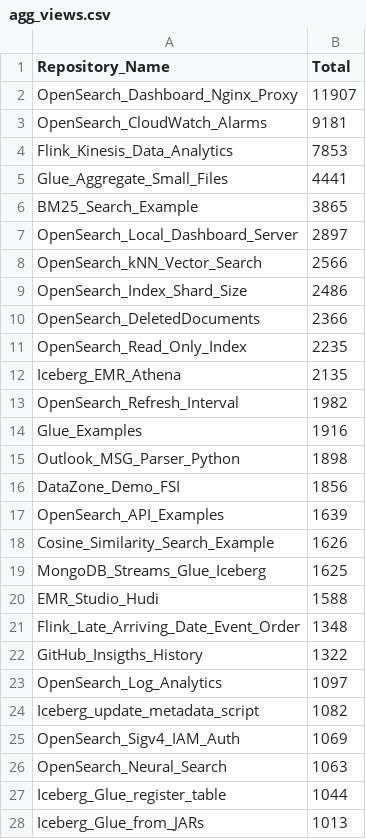
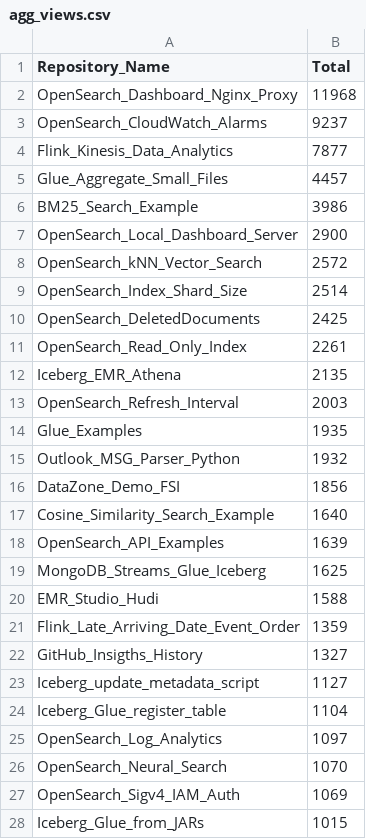
Before and after one commit to ev2900/GitHub_Insigths_History, a CSV file: Metric_Collection/Aggregated_Metric_Data/agg_views.csv, drawn as a sheet; only a part is shown; the diff covers the shown part only.

```diff
--- a/Metric_Collection/Aggregated_Metric_Data/agg_views.csv
+++ b/Metric_Collection/Aggregated_Metric_Data/agg_views.csv
@@ -1,28 +1,28 @@
 Repository_Name,Total
-OpenSearch_Dashboard_Nginx_Proxy,11907
-OpenSearch_CloudWatch_Alarms,9181
-Flink_Kinesis_Data_Analytics,7853
-Glue_Aggregate_Small_Files,4441
-BM25_Search_Example,3865
-OpenSearch_Local_Dashboard_Server,2897
-OpenSearch_kNN_Vector_Search,2566
-OpenSearch_Index_Shard_Size,2486
-OpenSearch_DeletedDocuments,2366
-OpenSearch_Read_Only_Index,2235
+OpenSearch_Dashboard_Nginx_Proxy,11968
+OpenSearch_CloudWatch_Alarms,9237
+Flink_Kinesis_Data_Analytics,7877
+Glue_Aggregate_Small_Files,4457
+BM25_Search_Example,3986
+OpenSearch_Local_Dashboard_Server,2900
+OpenSearch_kNN_Vector_Search,2572
+OpenSearch_Index_Shard_Size,2514
+OpenSearch_DeletedDocuments,2425
+OpenSearch_Read_Only_Index,2261
 Iceberg_EMR_Athena,2135
-OpenSearch_Refresh_Interval,1982
-Glue_Examples,1916
-Outlook_MSG_Parser_Python,1898
+OpenSearch_Refresh_Interval,2003
+Glue_Examples,1935
+Outlook_MSG_Parser_Python,1932
 DataZone_Demo_FSI,1856
+Cosine_Similarity_Search_Example,1640
 OpenSearch_API_Examples,1639
-Cosine_Similarity_Search_Example,1626
 MongoDB_Streams_Glue_Iceberg,1625
 EMR_Studio_Hudi,1588
-Flink_Late_Arriving_Date_Event_Order,1348
-GitHub_Insigths_History,1322
+Flink_Late_Arriving_Date_Event_Order,1359
+GitHub_Insigths_History,1327
+Iceberg_update_metadata_script,1127
+Iceberg_Glue_register_table,1104
 OpenSearch_Log_Analytics,1097
-Iceberg_update_metadata_script,1082
+OpenSearch_Neural_Search,1070
 OpenSearch_Sigv4_IAM_Auth,1069
-OpenSearch_Neural_Search,1063
-Iceberg_Glue_register_table,1044
-Iceberg_Glue_from_JARs,1013
+Iceberg_Glue_from_JARs,1015
```
Also changed, not shown: 2 added rows, 2 removed rows, 2 moved rows and 7 edited cells elsewhere in this file, Metric_Collection/Aggregated_Metric_Data/agg_unique_visits.csv, Metric_Collection/Metric_Data/unique_visits.csv, 2 other files.
